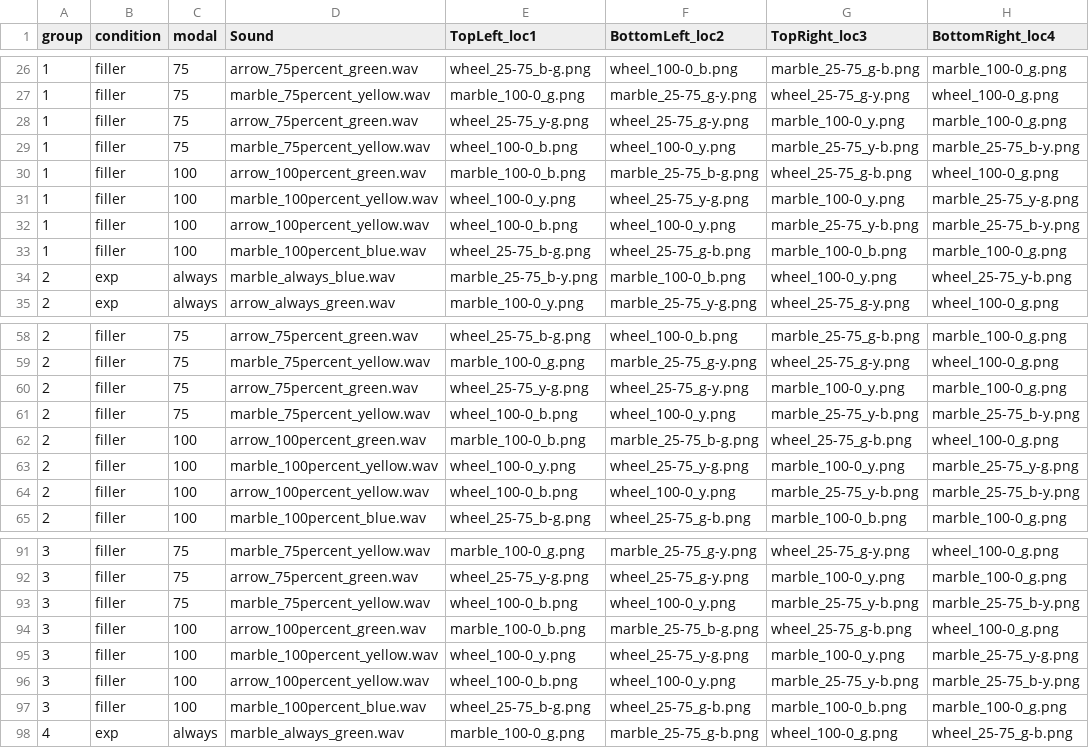
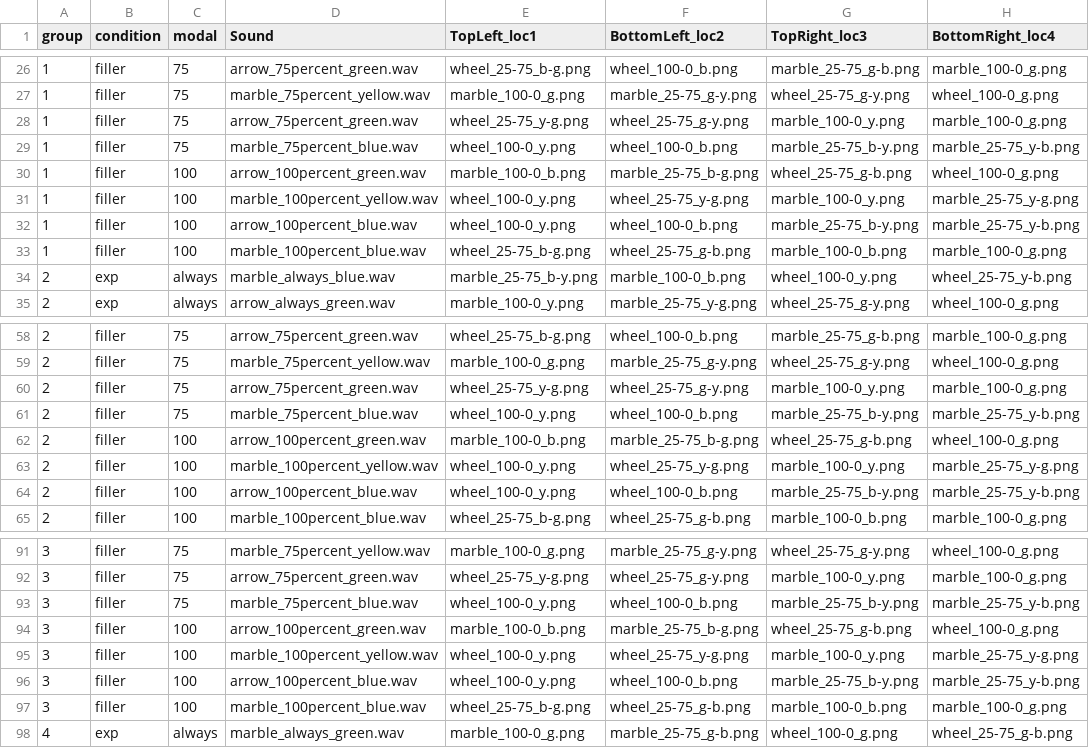
Before and after one commit to sunchaosc/scalar-eyetrack, a CSV file: chunk_includes/items.csv, drawn as a sheet; only a part is shown, gaps mark what is left out; the diff covers the shown part only; the diff names each change by its address in the sheet, - before the commit and + after, or states it on an @@ line.

Commit message:
update item list

```diff
--- a/chunk_includes/items.csv
+++ b/chunk_includes/items.csv
-D29 (Sound): marble_75percent_yellow.wav
+D29 (Sound): marble_75percent_blue.wav
-E29 (TopLeft_loc1): wheel_100-0_b.png
+E29 (TopLeft_loc1): wheel_100-0_y.png
-F29 (BottomLeft_loc2): wheel_100-0_y.png
+F29 (BottomLeft_loc2): wheel_100-0_b.png
-G29 (TopRight_loc3): marble_25-75_y-b.png
+G29 (TopRight_loc3): marble_25-75_b-y.png
-H29 (BottomRight_loc4): marble_25-75_b-y.png
+H29 (BottomRight_loc4): marble_25-75_y-b.png
-D32 (Sound): arrow_100percent_yellow.wav
+D32 (Sound): arrow_100percent_blue.wav
-E32 (TopLeft_loc1): wheel_100-0_b.png
+E32 (TopLeft_loc1): wheel_100-0_y.png
-F32 (BottomLeft_loc2): wheel_100-0_y.png
+F32 (BottomLeft_loc2): wheel_100-0_b.png
-G32 (TopRight_loc3): marble_25-75_y-b.png
+G32 (TopRight_loc3): marble_25-75_b-y.png
-H32 (BottomRight_loc4): marble_25-75_b-y.png
+H32 (BottomRight_loc4): marble_25-75_y-b.png
-D61 (Sound): marble_75percent_yellow.wav
+D61 (Sound): marble_75percent_blue.wav
-E61 (TopLeft_loc1): wheel_100-0_b.png
+E61 (TopLeft_loc1): wheel_100-0_y.png
-F61 (BottomLeft_loc2): wheel_100-0_y.png
+F61 (BottomLeft_loc2): wheel_100-0_b.png
-G61 (TopRight_loc3): marble_25-75_y-b.png
+G61 (TopRight_loc3): marble_25-75_b-y.png
-H61 (BottomRight_loc4): marble_25-75_b-y.png
+H61 (BottomRight_loc4): marble_25-75_y-b.png
-D64 (Sound): arrow_100percent_yellow.wav
+D64 (Sound): arrow_100percent_blue.wav
-E64 (TopLeft_loc1): wheel_100-0_b.png
+E64 (TopLeft_loc1): wheel_100-0_y.png
-F64 (BottomLeft_loc2): wheel_100-0_y.png
+F64 (BottomLeft_loc2): wheel_100-0_b.png
-G64 (TopRight_loc3): marble_25-75_y-b.png
+G64 (TopRight_loc3): marble_25-75_b-y.png
-H64 (BottomRight_loc4): marble_25-75_b-y.png
+H64 (BottomRight_loc4): marble_25-75_y-b.png
-D93 (Sound): marble_75percent_yellow.wav
+D93 (Sound): marble_75percent_blue.wav
-E93 (TopLeft_loc1): wheel_100-0_b.png
+E93 (TopLeft_loc1): wheel_100-0_y.png
-F93 (BottomLeft_loc2): wheel_100-0_y.png
+F93 (BottomLeft_loc2): wheel_100-0_b.png
-G93 (TopRight_loc3): marble_25-75_y-b.png
+G93 (TopRight_loc3): marble_25-75_b-y.png
-H93 (BottomRight_loc4): marble_25-75_b-y.png
+H93 (BottomRight_loc4): marble_25-75_y-b.png
-D96 (Sound): arrow_100percent_yellow.wav
+D96 (Sound): arrow_100percent_blue.wav
-E96 (TopLeft_loc1): wheel_100-0_b.png
+E96 (TopLeft_loc1): wheel_100-0_y.png
-F96 (BottomLeft_loc2): wheel_100-0_y.png
+F96 (BottomLeft_loc2): wheel_100-0_b.png
-G96 (TopRight_loc3): marble_25-75_y-b.png
+G96 (TopRight_loc3): marble_25-75_b-y.png
-H96 (BottomRight_loc4): marble_25-75_b-y.png
+H96 (BottomRight_loc4): marble_25-75_y-b.png
```
Also changed, not shown: 10 edited cells elsewhere in this file.
